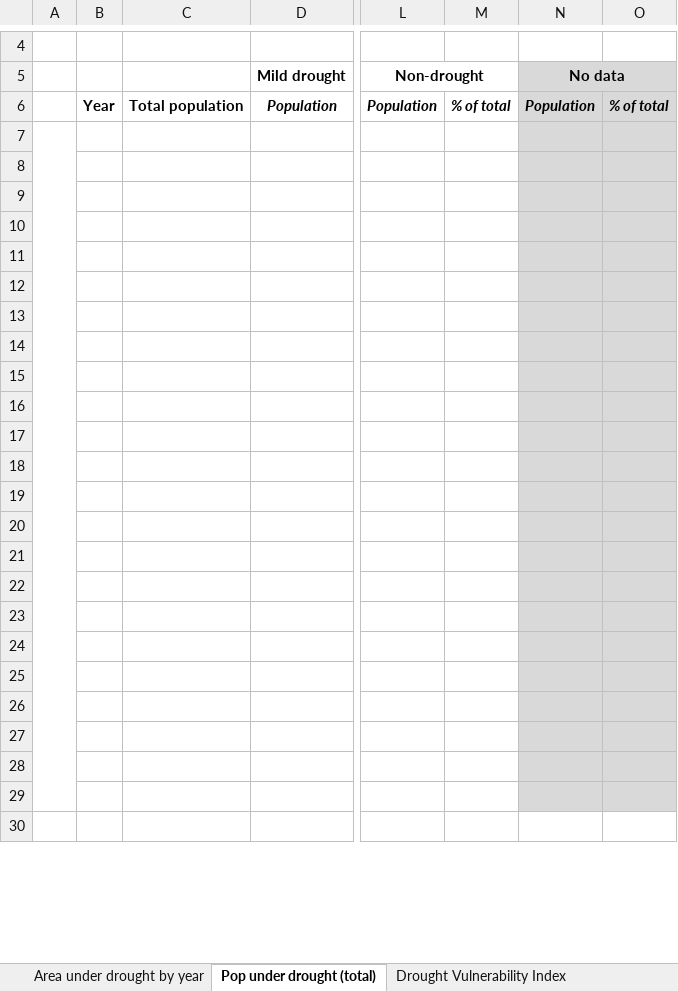
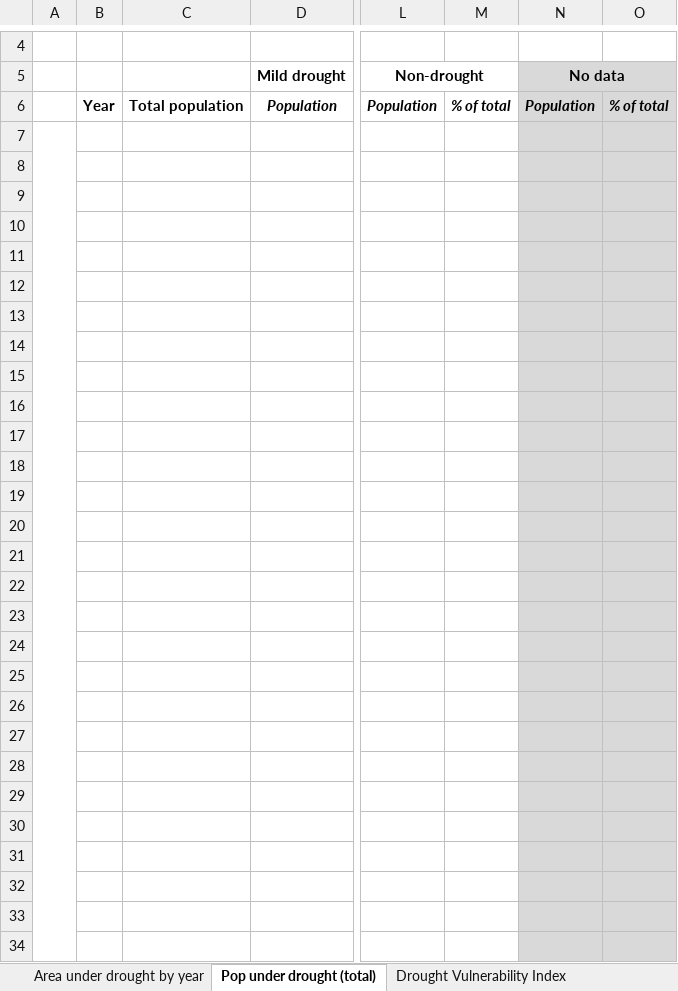
Before and after one commit to ConservationInternational/trends.earth-algorithms, an Excel workbook: te_algorithms/data/summary_table_drought.xlsx, sheet Pop under drought (total), drawn as a sheet; only a part is shown, gaps mark what is left out; values as stored, in another font and other column widths than the file's, no borders; removed rows and columns are numbered as before the commit, all else as after; rows hold the shown columns only; the diff covers the shown part only; the diff names each change by its address in the sheet, - before the commit and + after, or states it on an @@ line.

Commit message:
Add rows to drought excel to support longer timeseries

```diff
--- a/te_algorithms/data/summary_table_drought.xlsx (sheet Pop under drought (total))
+++ b/te_algorithms/data/summary_table_drought.xlsx (sheet Pop under drought (total))
-A7:A29 merged
+A7:A37 merged
-N30:O30 fill: none
+N30:O30 fill: #D9D9D9
+row 31: (empty)
+row 32: (empty)
+row 33: (empty)
+row 34: (empty)
```
Also changed, not shown: 20 added rows, cell formats and merged cells elsewhere in this sheet, sheet Area under drought by year, sheet Drought Vulnerability Index, formulas that keep their value, 1 other file.
